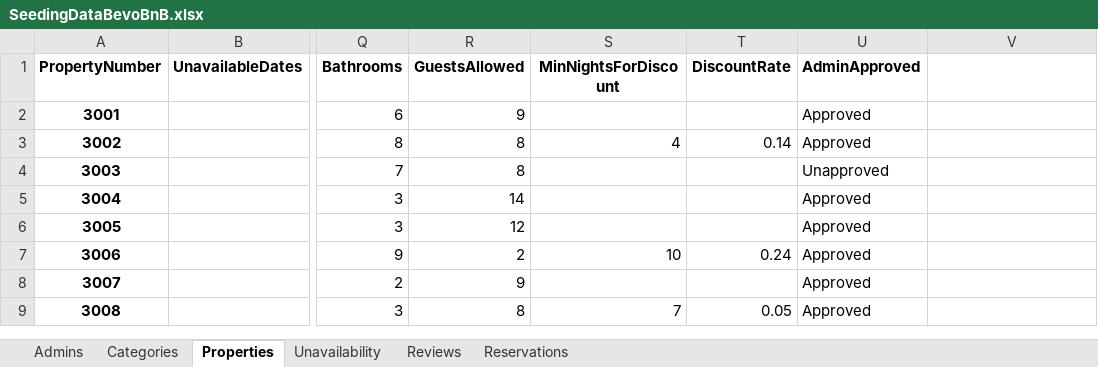
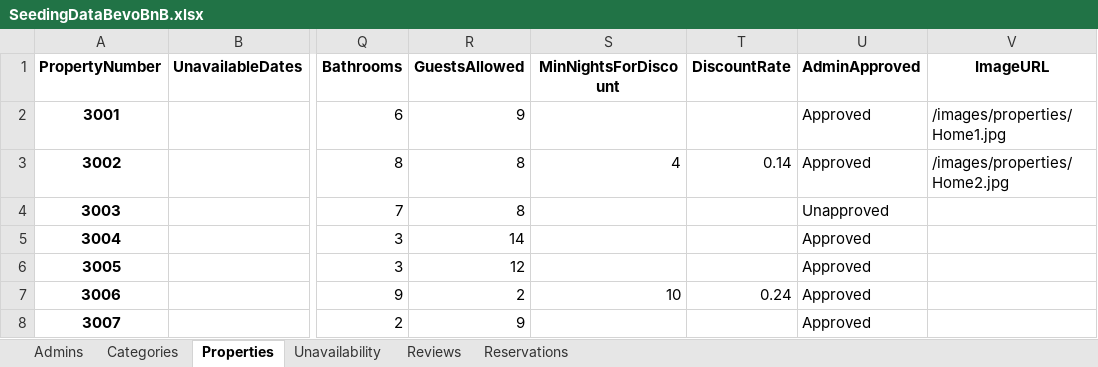
Before and after one commit to stambaughkarla/ASP.NET-Web-Dev-Competition, an Excel workbook: FinalProject/wwwroot/Data/SeedingDataBevoBnB.xlsx, sheet Properties, drawn as a sheet; only a part is shown, gaps mark what is left out; the shorter side is filled out with more unchanged rows; values as stored, in another font and other column widths than the file's, no borders; the diff names each change by its address in the sheet, - before the commit and + after, or states it on an @@ line.

```diff
--- a/FinalProject/wwwroot/Data/SeedingDataBevoBnB.xlsx (sheet Properties)
+++ b/FinalProject/wwwroot/Data/SeedingDataBevoBnB.xlsx (sheet Properties)
-V1: (empty)
+V1: ImageURL
-V2 (ImageURL): (empty)
+V2 (ImageURL): /images/properties/Home1.jpg
-V3 (ImageURL): (empty)
+V3 (ImageURL): /images/properties/Home2.jpg
```
Also changed, not shown: 38 other files.
